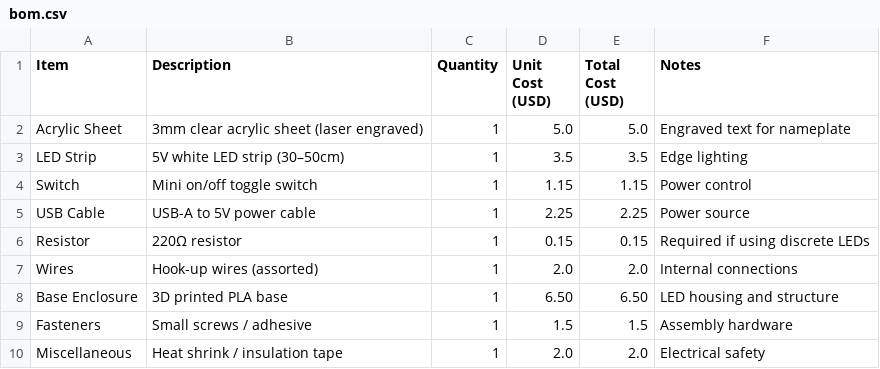
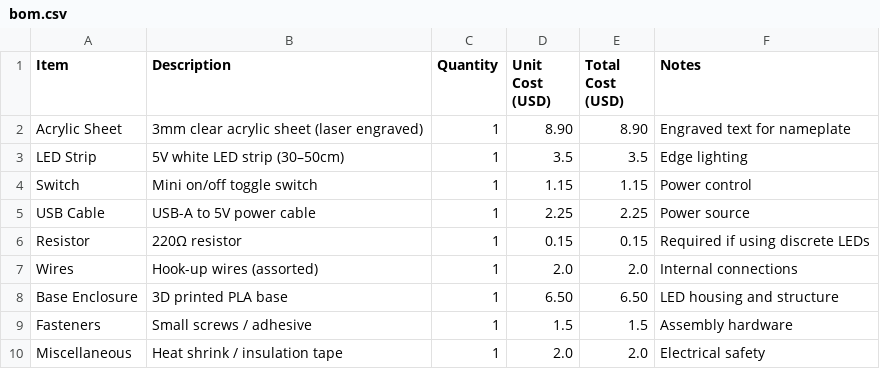
Before and after one commit to divyanshhackh-spec/Hack-Clubbing-Illuminated-Desk-Nameplate, a CSV file: bom.csv, drawn as a sheet.

Commit message:
Update bom.csv

```diff
--- a/bom.csv
+++ b/bom.csv
@@ -1,3 +1,3 @@
 Item,Description,Quantity,Unit Cost (USD),Total Cost (USD),Notes
-Acrylic Sheet,3mm clear acrylic sheet (laser engraved),1,5.0,5.0,Engraved text for nameplate
+Acrylic Sheet,3mm clear acrylic sheet (laser engraved),1,8.90,8.90,Engraved text for nameplate
 LED Strip,5V white LED strip (30–50cm),1,3.5,3.5,Edge lighting
```
